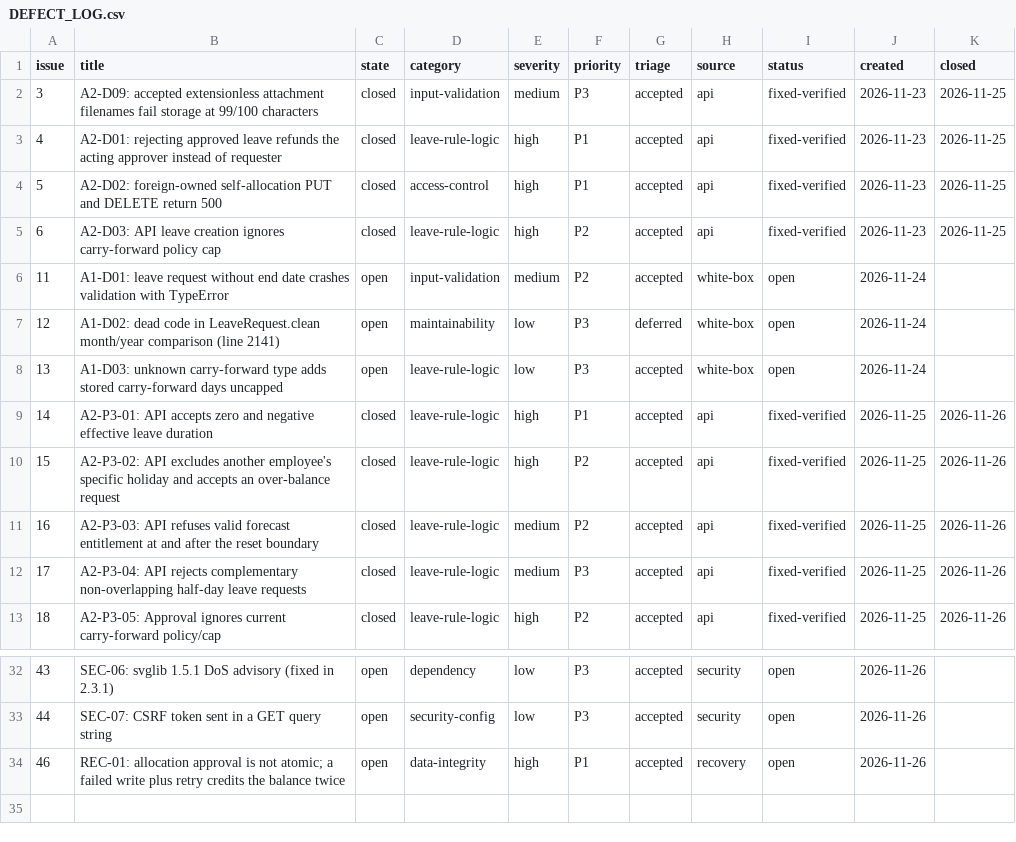
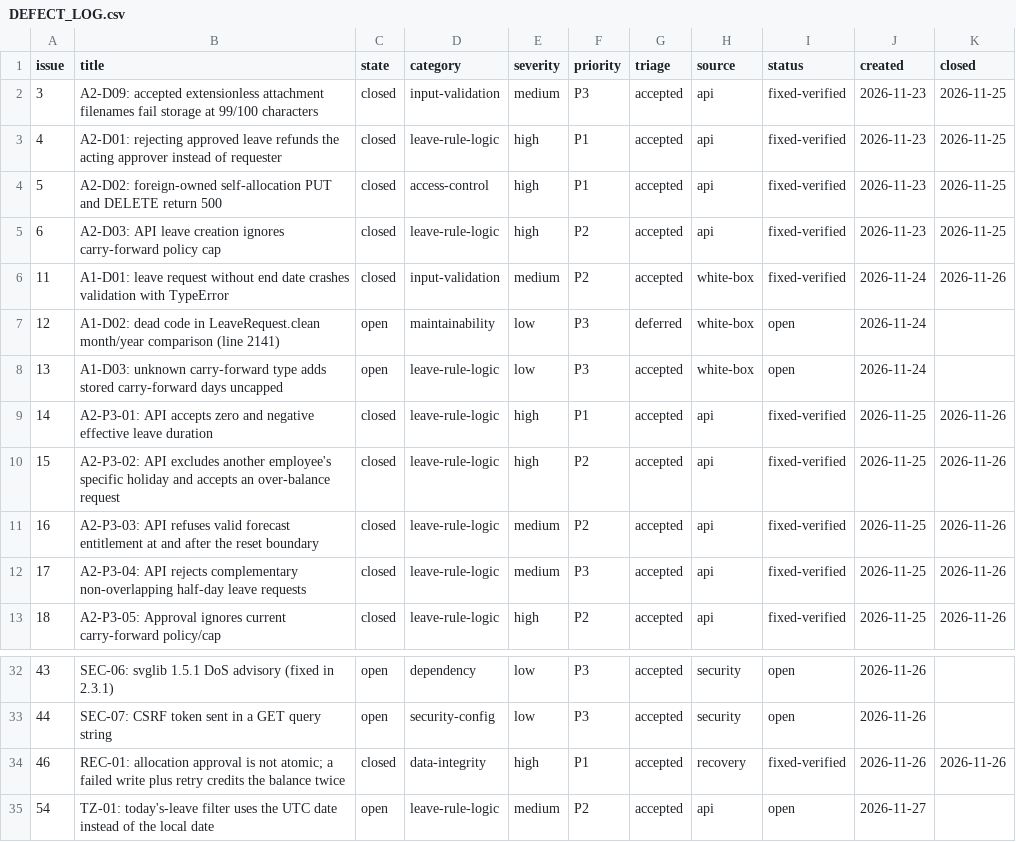
Before and after one commit to includeduck/SQE-Horilla-Project, a CSV file: docs/team/defects/DEFECT_LOG.csv, drawn as a sheet; only a part is shown, gaps mark what is left out.

```diff
--- a/docs/team/defects/DEFECT_LOG.csv
+++ b/docs/team/defects/DEFECT_LOG.csv
@@ -5,3 +5,3 @@ issue,title,state,category,severity,priority,triage,source,status,created,closed
 6,A2-D03: API leave creation ignores carry-forward policy cap,closed,leave-rule-logic,high,P2,accepted,api,fixed-verified,2026-11-23,2026-11-25
-11,A1-D01: leave request without end date crashes validation with TypeError,open,input-validation,medium,P2,accepted,white-box,open,2026-11-24,
+11,A1-D01: leave request without end date crashes validation with TypeError,closed,input-validation,medium,P2,accepted,white-box,fixed-verified,2026-11-24,2026-11-26
 12,A1-D02: dead code in LeaveRequest.clean month/year comparison (line 2141),open,maintainability,low,P3,deferred,white-box,open,2026-11-24,
@@ -33,2 +33,3 @@ issue,title,state,category,severity,priority,triage,source,status,created,closed
 44,SEC-07: CSRF token sent in a GET query string,open,security-config,low,P3,accepted,security,open,2026-11-26,
-46,REC-01: allocation approval is not atomic; a failed write plus retry credits the balance twice,open,data-integrity,high,P1,accepted,recovery,open,2026-11-26,
+46,REC-01: allocation approval is not atomic; a failed write plus retry credits the balance twice,closed,data-integrity,high,P1,accepted,recovery,fixed-verified,2026-11-26,2026-11-26
+54,TZ-01: today's-leave filter uses the UTC date instead of the local date,open,leave-rule-logic,medium,P2,accepted,api,open,2026-11-27,
```
Also changed, not shown: 11 other files.
